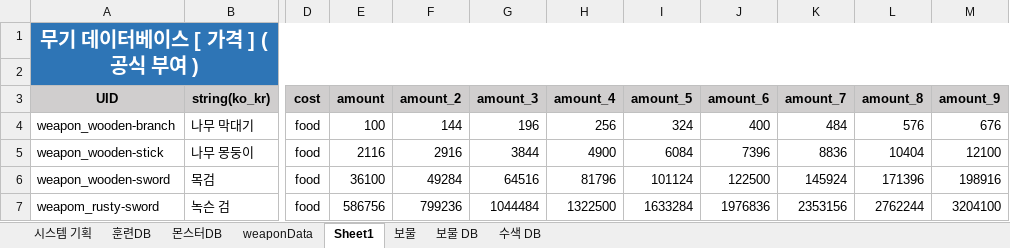
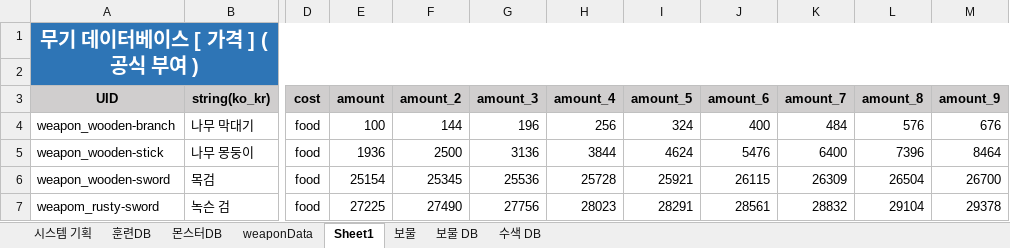
Before and after one commit to roller0516/My_Three_Kingdoms, an Excel workbook: Project1/Assets/Script/Data/weaponDB.xlsx, sheet Sheet1, drawn as a sheet; only a part is shown, gaps mark what is left out; values as stored, in another font and other column widths than the file's, no borders; the diff covers the shown part only; the diff names each change by its address in the sheet, - before the commit and + after, or states it on an @@ line.

```diff
--- a/Project1/Assets/Script/Data/weaponDB.xlsx (sheet Sheet1)
+++ b/Project1/Assets/Script/Data/weaponDB.xlsx (sheet Sheet1)
-E5 (amount): 2116
+E5 (amount): 1936
-F5 (amount_2): 2916
+F5 (amount_2): 2500
-G5 (amount_3): 3844
+G5 (amount_3): 3136
-H5 (amount_4): 4900
+H5 (amount_4): 3844
-I5 (amount_5): 6084
+I5 (amount_5): 4624
-J5 (amount_6): 7396
+J5 (amount_6): 5476
-K5 (amount_7): 8836
+K5 (amount_7): 6400
-L5 (amount_8): 10404
+L5 (amount_8): 7396
-M5 (amount_9): 12100
+M5 (amount_9): 8464
-E6 (amount): 36100
+E6 (amount): 25154
-F6 (amount_2): 49284
+F6 (amount_2): 25345
-G6 (amount_3): 64516
+G6 (amount_3): 25536
-H6 (amount_4): 81796
+H6 (amount_4): 25728
-I6 (amount_5): 101124
+I6 (amount_5): 25921
-J6 (amount_6): 122500
+J6 (amount_6): 26115
-K6 (amount_7): 145924
+K6 (amount_7): 26309
-L6 (amount_8): 171396
+L6 (amount_8): 26504
-M6 (amount_9): 198916
+M6 (amount_9): 26700
-E7 (amount): 586756
+E7 (amount): 27225
-F7 (amount_2): 799236
+F7 (amount_2): 27490
-G7 (amount_3): 1044484
+G7 (amount_3): 27756
-H7 (amount_4): 1322500
+H7 (amount_4): 28023
-I7 (amount_5): 1633284
+I7 (amount_5): 28291
-J7 (amount_6): 1976836
+J7 (amount_6): 28561
-K7 (amount_7): 2353156
+K7 (amount_7): 28832
-L7 (amount_8): 2762244
+L7 (amount_8): 29104
-M7 (amount_9): 3204100
+M7 (amount_9): 29378
```
Also changed, not shown: 36 edited cells elsewhere in this sheet, sheet weaponData.
